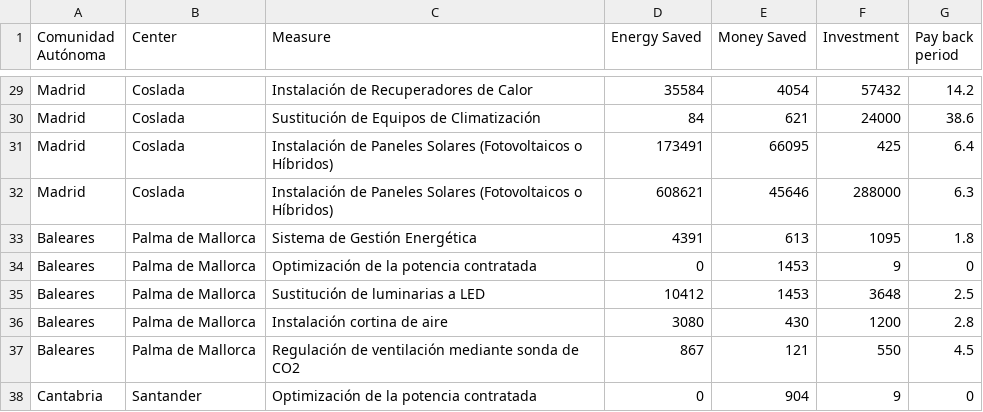
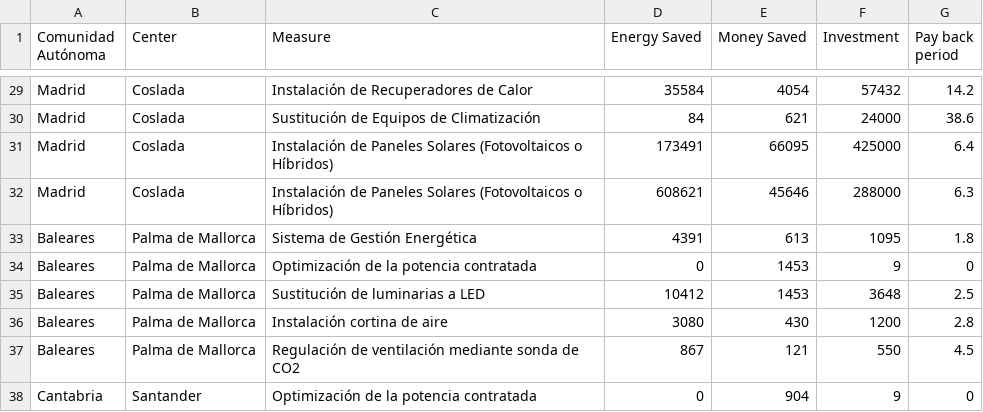
Before and after one commit to hardik5838/EnergyEfficiencyMeasuresAsepeyo, a CSV file: Data/2021.csv, drawn as a sheet; only a part is shown, gaps mark what is left out.

Commit message:
Update 2021.csv

```diff
--- a/Data/2021.csv
+++ b/Data/2021.csv
@@ -30,3 +30,3 @@ Madrid,Coslada,Instalación de Recuperadores de Calor,35584,4054,57432,14.2
 Madrid,Coslada,Sustitución de Equipos de Climatización,84,621,24000,38.6
-Madrid,Coslada,Instalación de Paneles Solares (Fotovoltaicos o Híbridos),173491,66095,425,6.4
+Madrid,Coslada,Instalación de Paneles Solares (Fotovoltaicos o Híbridos),173491,66095,425000,6.4
 Madrid,Coslada,Instalación de Paneles Solares (Fotovoltaicos o Híbridos),608621,45646,288000,6.3
```
